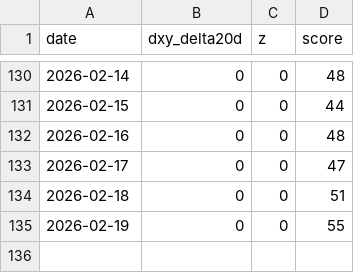
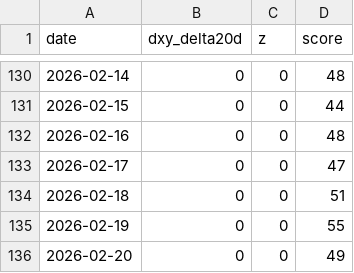
Before and after one commit to firemansghost/btc-risk-dashboard-V3, a CSV file: public/signals/dxy_20d.csv, drawn as a sheet; only a part is shown, gaps mark what is left out; the diff names each change by its address in the sheet, - before the commit and + after, or states it on an @@ line.

```diff
--- a/public/signals/dxy_20d.csv
+++ b/public/signals/dxy_20d.csv
+row 136: 2026-02-20 | 0 | 0 | 49
```
Also changed, not shown: public/data/factor_history.csv, public/data/history.csv, 25 other files.
